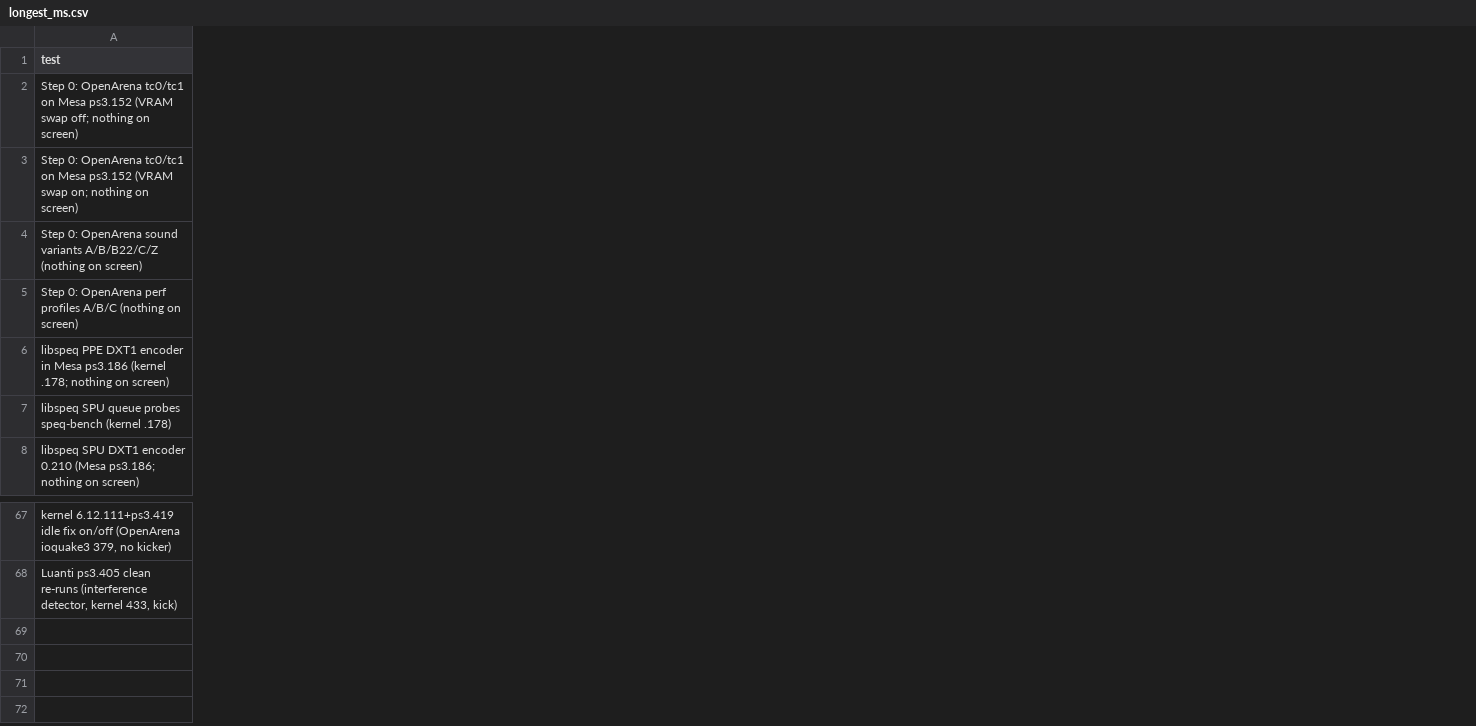
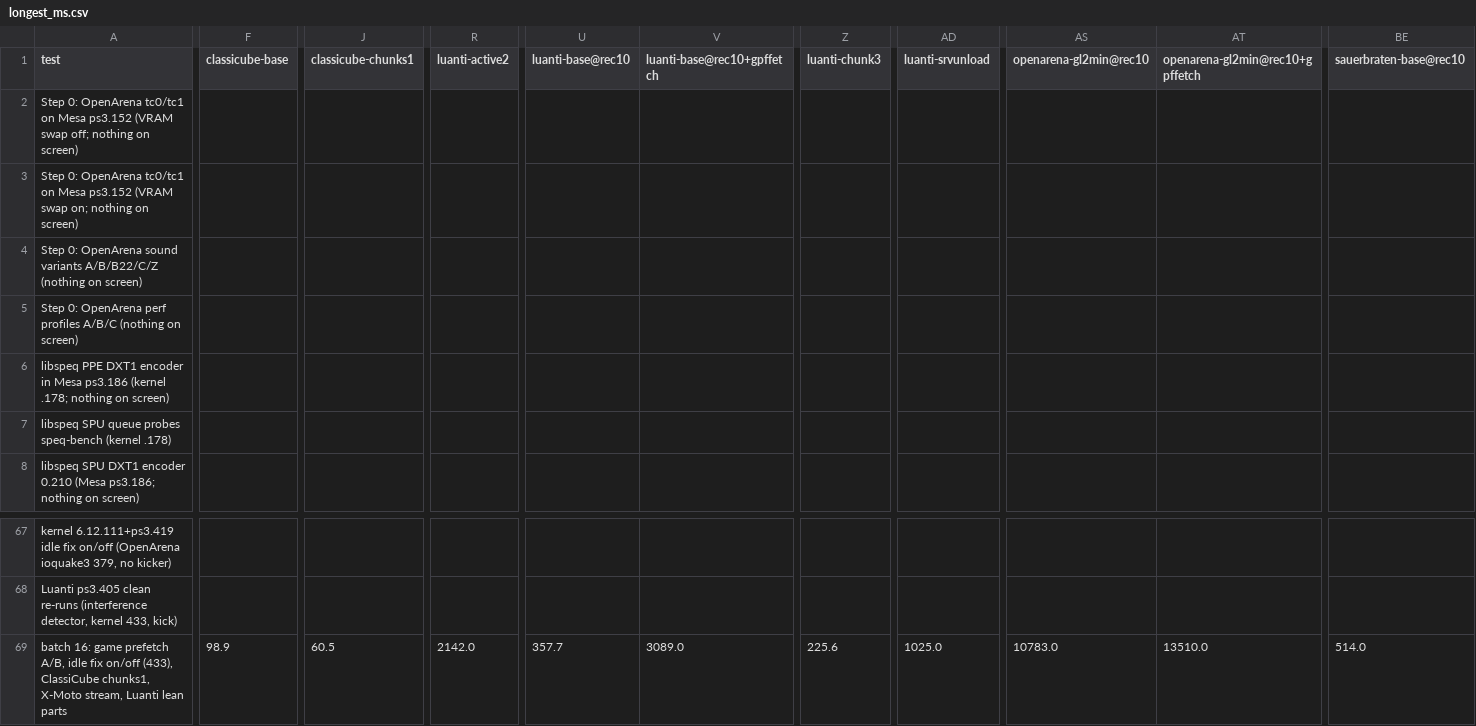
Before and after one commit to nanobyte-dev/walnut-linux, a CSV file: games/bench/results/longest_ms.csv, drawn as a sheet; only a part is shown, gaps mark what is left out; rows hold the shown columns only; the diff covers the shown part only; the diff names each change by its address in the sheet, - before the commit and + after, or states it on an @@ line.

Commit message:
results: batch 16: game prefetch no gain (Luanti worse) -> default off; idle fix on/off confirmed clean on 433; ClassiCube chunks1 +4.7%; X-Moto stream +1%; Luanti chunk3 empties the world

```diff
--- a/games/bench/results/longest_ms.csv
+++ b/games/bench/results/longest_ms.csv
+column F (classicube-base), empty
+column J (classicube-chunks1), empty
+column R (luanti-active2), empty
+column U (luanti-base@rec10), empty
+column V (luanti-base@rec10+gpffetch), empty
+column Z (luanti-chunk3), empty
+column AD (luanti-srvunload), empty
+column AS (openarena-gl2min@rec10), empty
+column AT (openarena-gl2min@rec10+gpffetch), empty
+column BE (sauerbraten-base@rec10), empty
+row 69: batch 16: game prefetch A/B, idle fix on/off (433), ClassiCube chunks1, X-Moto stream, Luanti lean parts | 98.9 | 60.5 | 2142.0 | 357.7 | 3089.0 | 225.6 | 1025.0 | 10783.0 | 13510.0 | 514.0
```
Also changed, not shown: 6 added columns elsewhere in this file, games/bench/results/fps_steady.csv, games/bench/results/longest_play_ms.csv, 15 other files.
